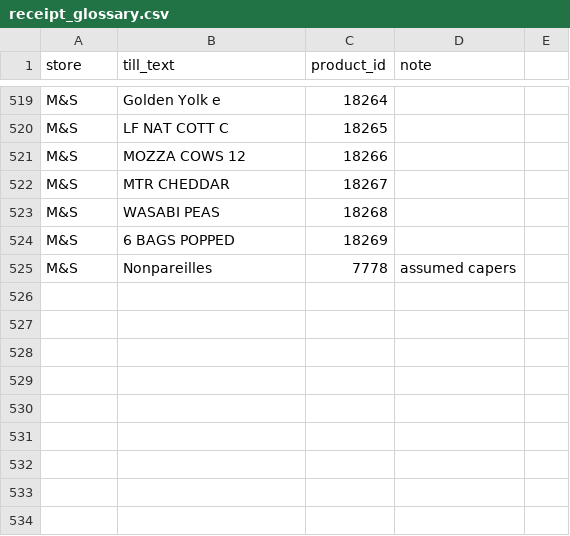
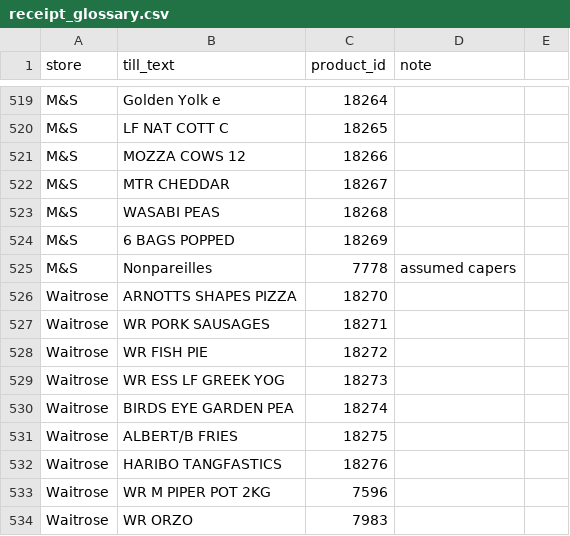
Before and after one commit to Predator1960/JerseyBasket, a CSV file: marketing-tools/receipt_glossary.csv, drawn as a sheet; only a part is shown, gaps mark what is left out; the diff names each change by its address in the sheet, - before the commit and + after, or states it on an @@ line.

```diff
--- a/marketing-tools/receipt_glossary.csv
+++ b/marketing-tools/receipt_glossary.csv
+row 526: Waitrose | ARNOTTS SHAPES PIZZA | 18270
+row 527: Waitrose | WR PORK SAUSAGES | 18271
+row 528: Waitrose | WR FISH PIE | 18272
+row 529: Waitrose | WR ESS LF GREEK YOG | 18273
+row 530: Waitrose | BIRDS EYE GARDEN PEA | 18274
+row 531: Waitrose | ALBERT/B FRIES | 18275
+row 532: Waitrose | HARIBO TANGFASTICS | 18276
+row 533: Waitrose | WR M PIPER POT 2KG | 7596
+row 534: Waitrose | WR ORZO | 7983
```
Also changed, not shown: 3 other files.
